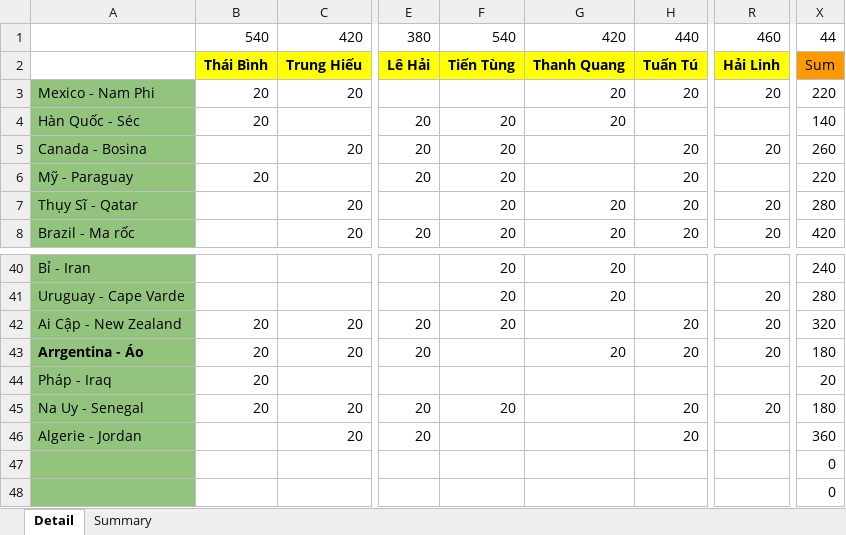
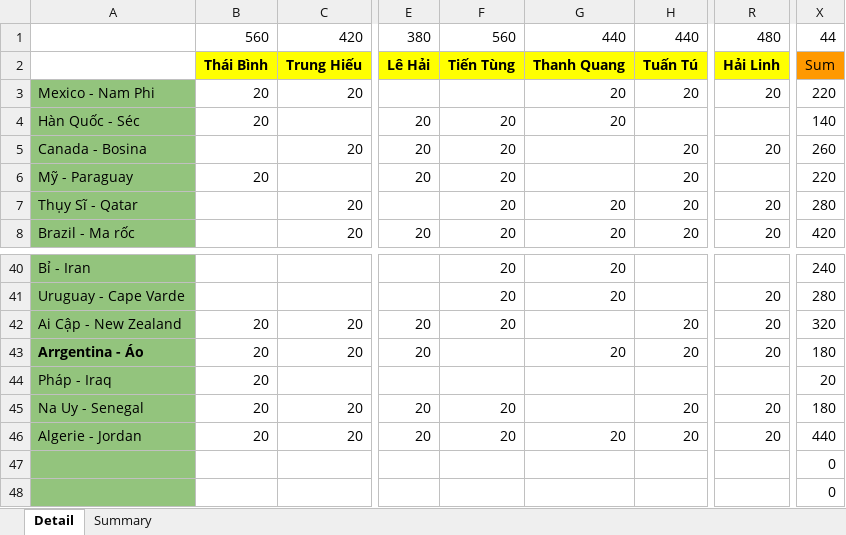
Before and after one commit to Lucifer-02/wc, an Excel workbook: wc.xlsx, sheet Detail, drawn as a sheet; only a part is shown, gaps mark what is left out; values as stored, in another font and other column widths than the file's, no borders; charts and pictures not drawn; the diff names each change by its address in the sheet, - before the commit and + after, or states it on an @@ line.

```diff
--- a/wc.xlsx (sheet Detail)
+++ b/wc.xlsx (sheet Detail)
-B1: 540
+B1: 560
-F1: 540
+F1: 560
-G1: 420
+G1: 440
-R1: 460
+R1: 480
-B46: (empty)
+B46: 20
-F46: (empty)
+F46: 20
-G46: (empty)
+G46: 20
-R46: (empty)
+R46: 20
-X46: 360
+X46: 440
```
Also changed, not shown: sheet Summary, 2 other files.
